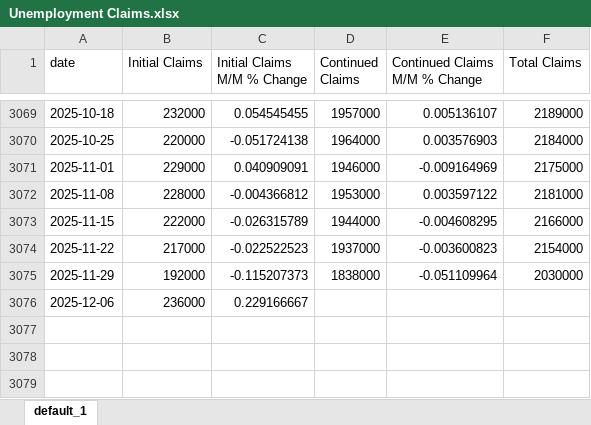
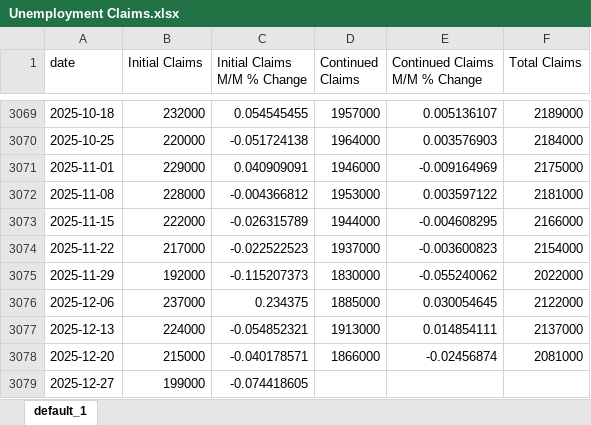
Before and after one commit to PAndrewTurner/US-Economic-Data, an Excel workbook: Unemployment Claims.xlsx, sheet default_1, drawn as a sheet; only a part is shown, gaps mark what is left out; values as stored, in another font and other column widths than the file's, no borders; the diff names each change by its address in the sheet, - before the commit and + after, or states it on an @@ line.

```diff
--- a/Unemployment Claims.xlsx (sheet default_1)
+++ b/Unemployment Claims.xlsx (sheet default_1)
-D3075 (Continued Claims): 1838000
+D3075 (Continued Claims): 1830000
-E3075 (Continued Claims M/M % Change): -0.051109964
+E3075 (Continued Claims M/M % Change): -0.055240062
-F3075 (Total Claims): 2030000
+F3075 (Total Claims): 2022000
-B3076 (Initial Claims): 236000
+B3076 (Initial Claims): 237000
-C3076 (Initial Claims M/M % Change): 0.229166667
+C3076 (Initial Claims M/M % Change): 0.234375
-D3076 (Continued Claims): (empty)
+D3076 (Continued Claims): 1885000
-E3076 (Continued Claims M/M % Change): (empty)
+E3076 (Continued Claims M/M % Change): 0.030054645
-F3076 (Total Claims): (empty)
+F3076 (Total Claims): 2122000
+row 3077: 2025-12-13 | 224000 | -0.054852321 | 1913000 | 0.014854111 | 2137000
+row 3078: 2025-12-20 | 215000 | -0.040178571 | 1866000 | -0.02456874 | 2081000
+row 3079: 2025-12-27 | 199000 | -0.074418605
```
Also changed, not shown: Home Prices.xlsx, Monthly Economic Data.xlsx, 2 other files.
